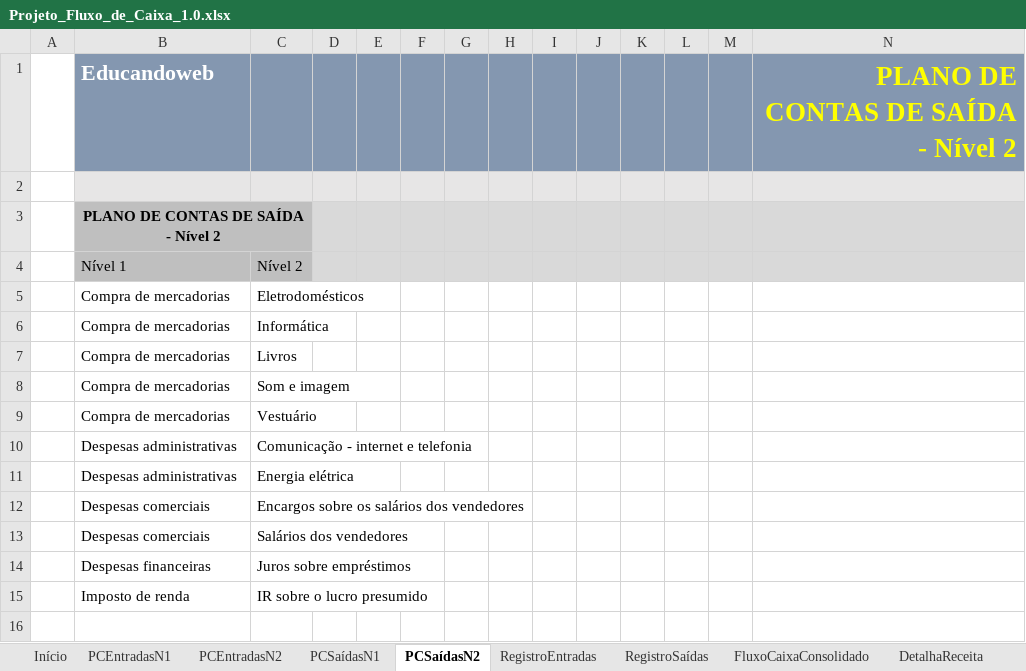
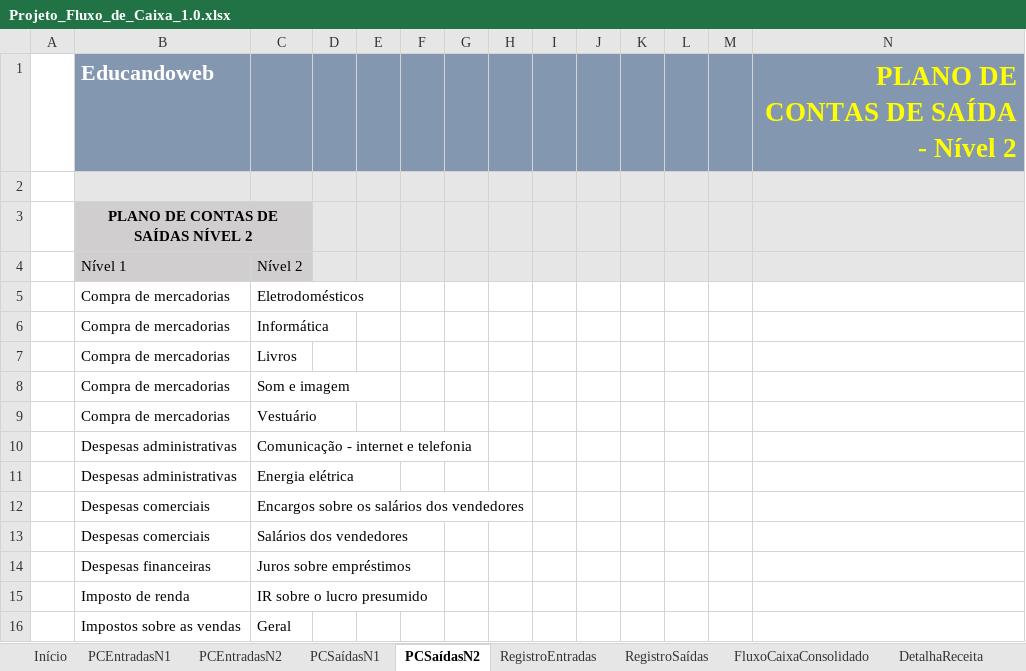
Before and after one commit to Geronimonetto/Projeto_Fluxo_Caixa, an Excel workbook: Projeto_Fluxo_de_Caixa_1.0.xlsx, sheet PCSaídasN2, drawn as a sheet; values as stored, in another font and other column widths than the file's, no borders; charts and pictures and table styles not drawn; the diff names each change by its address in the sheet, - before the commit and + after, or states it on an @@ line.

```diff
--- a/Projeto_Fluxo_de_Caixa_1.0.xlsx (sheet PCSaídasN2)
+++ b/Projeto_Fluxo_de_Caixa_1.0.xlsx (sheet PCSaídasN2)
-B3 (Educandoweb): PLANO DE CONTAS DE SAÍDA - Nível 2
+B3 (Educandoweb): PLANO DE CONTAS DE SAÍDAS NÍVEL 2
+row 16:  | Impostos sobre as vendas | Geral
```
Also changed, not shown: sheet RegistroSaídas, sheet RegistroEntradas, sheet FluxoCaixaConsolidado, sheet ContasPagar, sheet DetalhaReceita, sheet DetalhaDespesa, 5 more sheets, other sheet tabs, formulas that keep their value, hidden cells, charts or pictures.
